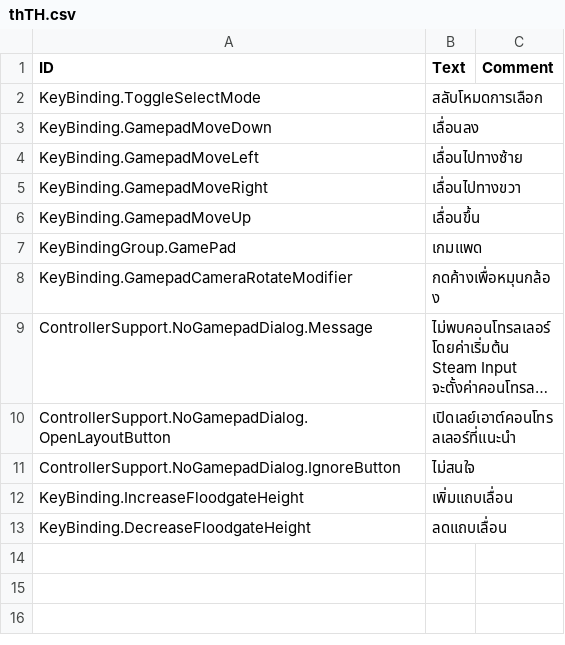
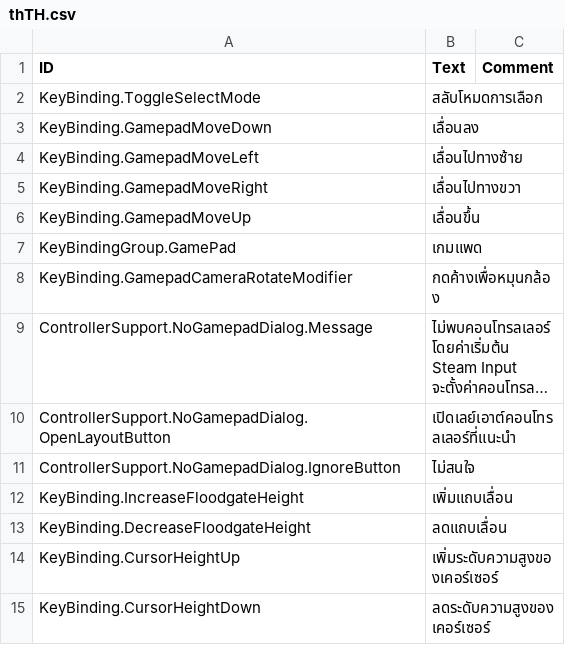
Before and after one commit to Agroqirax/timberborn-controller-support, a CSV file: Root/Localizations/thTH.csv, drawn as a sheet; long unchanged cells end in ….

```diff
--- a/Root/Localizations/thTH.csv
+++ b/Root/Localizations/thTH.csv
@@ -13 +13,3 @@ KeyBinding.IncreaseFloodgateHeight,เพิ่มแถบเลื่อน,
 KeyBinding.DecreaseFloodgateHeight,ลดแถบเลื่อน,
+KeyBinding.CursorHeightUp,เพิ่มระดับความสูงของเคอร์เซอร์,
+KeyBinding.CursorHeightDown,ลดระดับความสูงของเคอร์เซอร์,
```
Also changed, not shown: Root/Localizations/frFR.csv, Root/Localizations/jaJP.csv, 31 other files.
